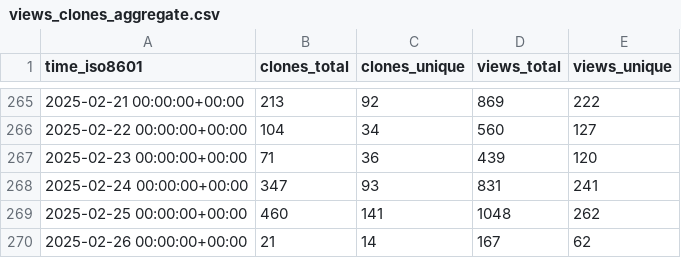
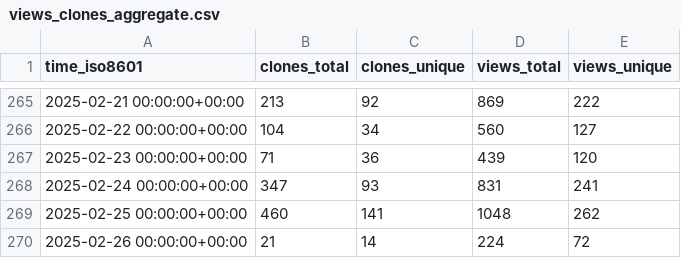
Before and after one commit to stack-of-tasks/gh-repo-stats, a CSV file: stack-of-tasks/pinocchio/ghrs-data/views_clones_aggregate.csv, drawn as a sheet; only a part is shown, gaps mark what is left out.

```diff
--- a/stack-of-tasks/pinocchio/ghrs-data/views_clones_aggregate.csv
+++ b/stack-of-tasks/pinocchio/ghrs-data/views_clones_aggregate.csv
@@ -269,2 +269,2 @@ time_iso8601,clones_total,clones_unique,views_total,views_unique
 2025-02-25 00:00:00+00:00,460,141,1048,262
-2025-02-26 00:00:00+00:00,21,14,167,62
+2025-02-26 00:00:00+00:00,21,14,224,72
```
Also changed, not shown: 1 other file.
